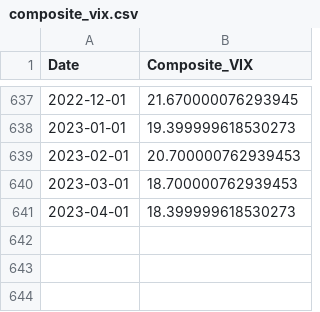
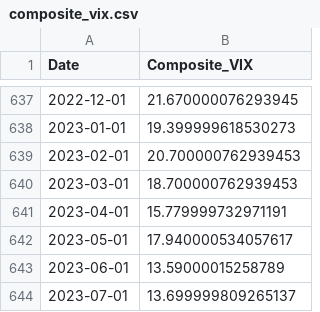
Before and after one commit to Fab-Miami/AI_economy_modelisation_and_market_forecast, a CSV file: saved_data_from_generators/composite_vix.csv, drawn as a sheet; only a part is shown, gaps mark what is left out.

```diff
--- a/saved_data_from_generators/composite_vix.csv
+++ b/saved_data_from_generators/composite_vix.csv
@@ -640,2 +640,5 @@ Date,Composite_VIX
 2023-03-01,18.700000762939453
-2023-04-01,18.399999618530273
+2023-04-01,15.779999732971191
+2023-05-01,17.940000534057617
+2023-06-01,13.59000015258789
+2023-07-01,13.699999809265137
```
Also changed, not shown: saved_data_elections/USelections.csv, saved_data_from_api/fred_results.csv, 7 other files.
